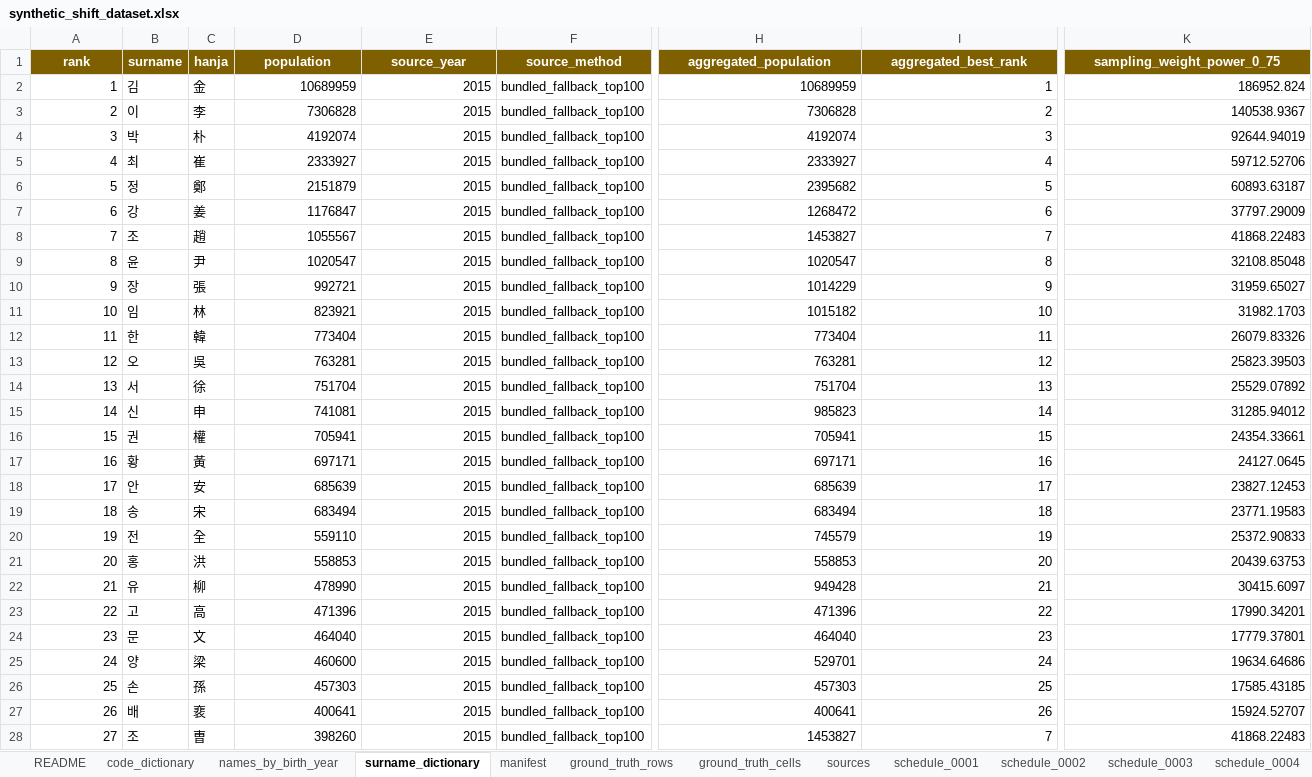
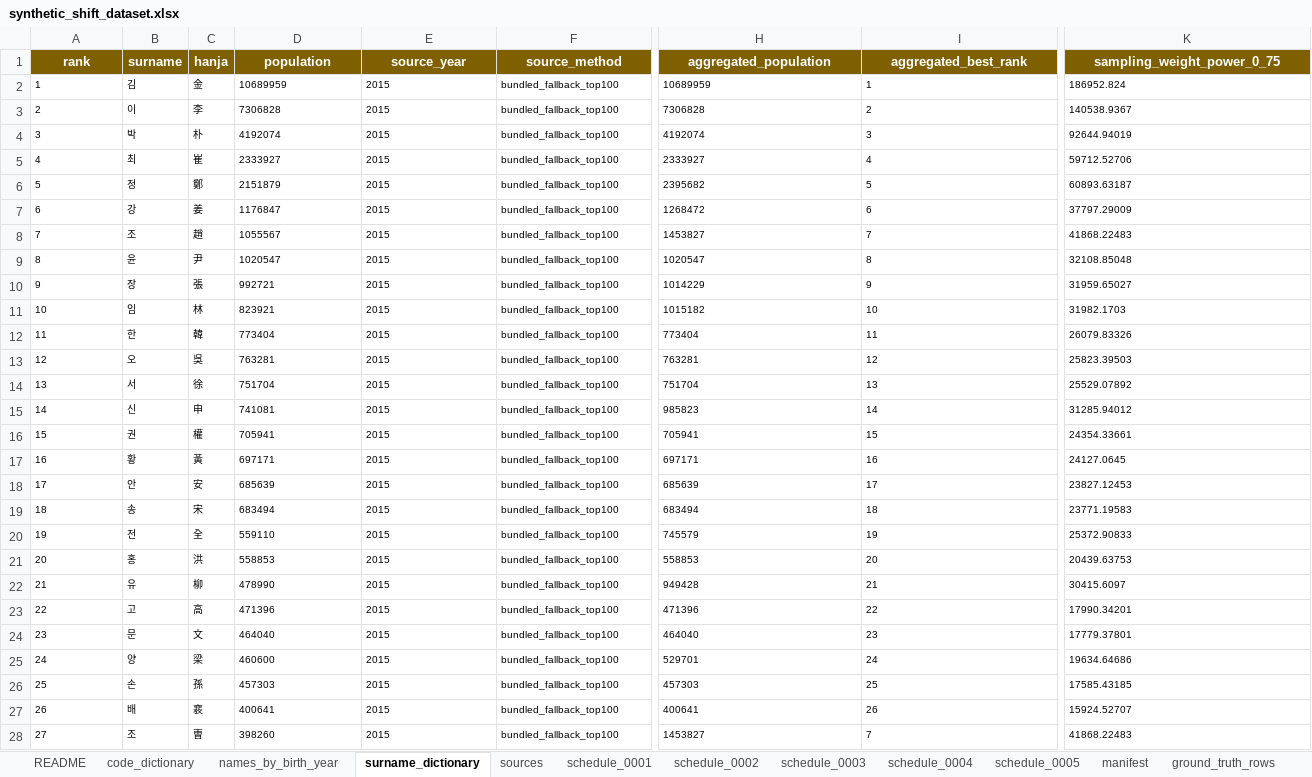
Before and after one commit to Kusuri07/shift_schedule_dataset_generator, an Excel workbook: sample_output/synthetic_shift_dataset.xlsx, sheet surname_dictionary, drawn as a sheet; only a part is shown, gaps mark what is left out; values as stored, in another font and other column widths than the file's, no borders; the diff covers the shown part only; the diff names each change by its address in the sheet, - before the commit and + after, or states it on an @@ line.

Commit message:
Render schedule PNGs from Excel

```diff
--- a/sample_output/synthetic_shift_dataset.xlsx (sheet surname_dictionary)
+++ b/sample_output/synthetic_shift_dataset.xlsx (sheet surname_dictionary)
@@ sheet tab order changed: README | code_dictionary | names_by_birth_year | surname_dictionary | sources | schedule_0001 | schedule_0002 | schedule_0003 | schedule_0004 | schedule_0005 | manifest | ground_truth_rows @@
@@ A2:K28 text size: smaller @@
-A2:A28 alignment: right
+A2:A28 alignment: left
-D2:E28 alignment: right
+D2:E28 alignment: left
-H2:I28 alignment: right
+H2:I28 alignment: left
-K2:K28 alignment: right
+K2:K28 alignment: left
```
Also changed, not shown: cell formats elsewhere in this sheet, sheet ground_truth_cells, sheet ground_truth_rows, sheet names_by_birth_year, sheet schedule_0001, sheet schedule_0003, sheet schedule_0005, 6 more sheets, 19 other files.
